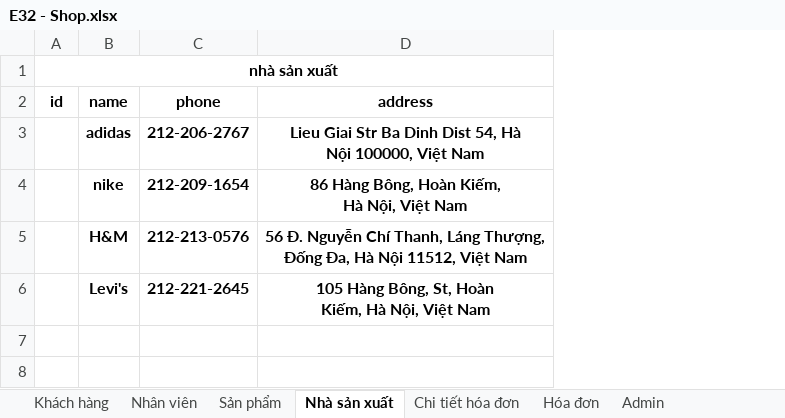
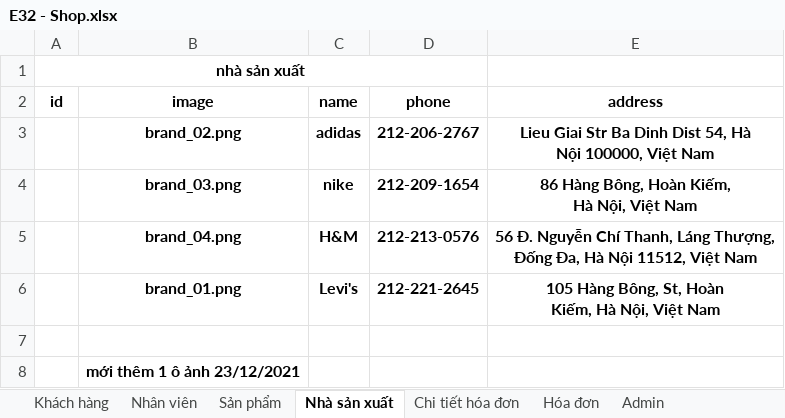
Before and after one commit to YiSuS68/Project_Shop, an Excel workbook: file/E32 - Shop.xlsx, sheet Nhà sản xuất, drawn as a sheet; values as stored, in another font and other column widths than the file's, no borders; removed rows and columns are numbered as before the commit, all else as after; the diff names each change by its address in the sheet, - before the commit and + after, or states it on an @@ line.

```diff
--- a/file/E32 - Shop.xlsx (sheet Nhà sản xuất)
+++ b/file/E32 - Shop.xlsx (sheet Nhà sản xuất)
+column B (image), rows 3-6: brand_02.png | brand_03.png | brand_04.png | brand_01.png
-A1:D1 merged
+A1:D1 merged
+row 7: (empty)
+row 8:  | mới thêm 1 ô ảnh 23/12/2021
```
Also changed, not shown: sheet Sản phẩm.
